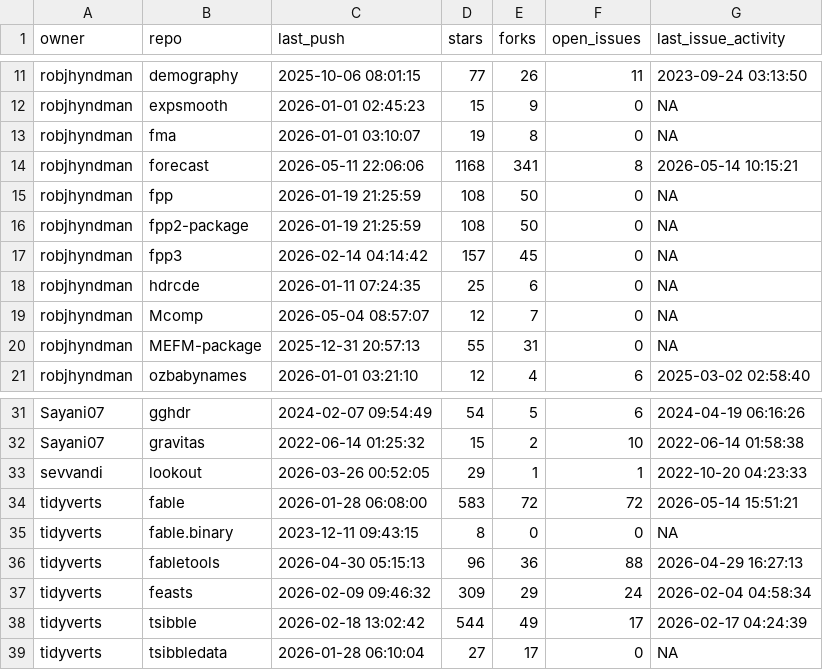
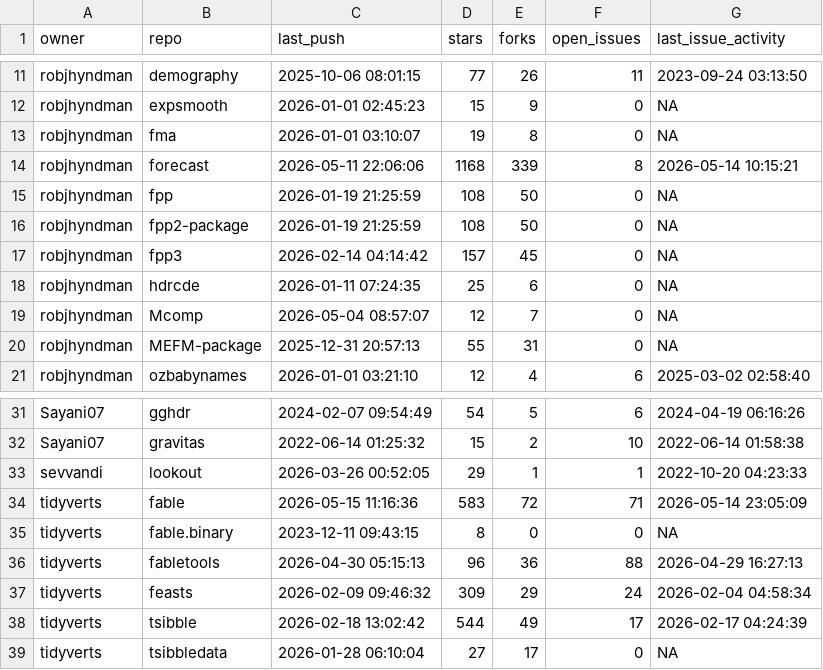
Before and after one commit to robjhyndman/gh-dashboard, a CSV file: current_week.csv, drawn as a sheet; only a part is shown, gaps mark what is left out.

```diff
--- a/current_week.csv
+++ b/current_week.csv
@@ -13,3 +13,3 @@
 "robjhyndman","fma",2026-01-01 03:10:07,19,8,0,NA
-"robjhyndman","forecast",2026-05-11 22:06:06,1168,341,8,2026-05-14 10:15:21
+"robjhyndman","forecast",2026-05-11 22:06:06,1168,339,8,2026-05-14 10:15:21
 "robjhyndman","fpp",2026-01-19 21:25:59,108,50,0,NA
@@ -33,3 +33,3 @@
 "sevvandi","lookout",2026-03-26 00:52:05,29,1,1,2022-10-20 04:23:33
-"tidyverts","fable",2026-01-28 06:08:00,583,72,72,2026-05-14 15:51:21
+"tidyverts","fable",2026-05-15 11:16:36,583,72,71,2026-05-14 23:05:09
 "tidyverts","fable.binary",2023-12-11 09:43:15,8,0,0,NA
```
